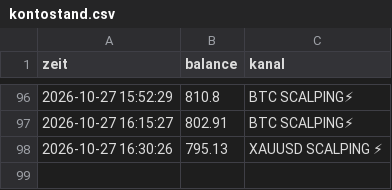
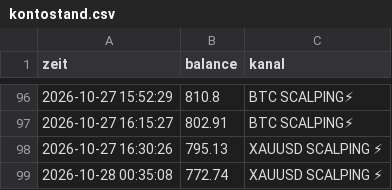
Before and after one commit to DerManagerBerlin/teletrader_code, a CSV file: kontostand.csv, drawn as a sheet; only a part is shown, gaps mark what is left out; the diff names each change by its address in the sheet, - before the commit and + after, or states it on an @@ line.

```diff
--- a/kontostand.csv
+++ b/kontostand.csv
+row 99: 2026-10-28 00:35:08 | 772.74 | XAUUSD SCALPING ⚡
```
Also changed, not shown: 2 other files.
